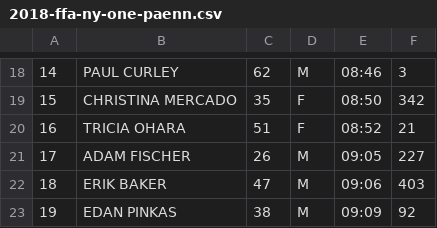
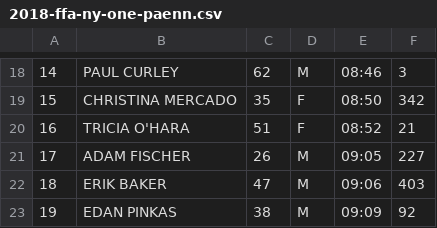
Before and after one commit to davidhanley/RaceScoring, a CSV file: data/2018-ffa-ny-one-paenn.csv, drawn as a sheet; only a part is shown, gaps mark what is left out.

Commit message:
fixed tricia

```diff
--- a/data/2018-ffa-ny-one-paenn.csv
+++ b/data/2018-ffa-ny-one-paenn.csv
@@ -19,3 +19,3 @@
 15,CHRISTINA MERCADO,35 , F,08:50,342
-16,TRICIA OHARA,51 , F,08:52,21
+16,TRICIA O'HARA,51 , F,08:52,21
 17,ADAM FISCHER,26 , M,09:05,227
```
